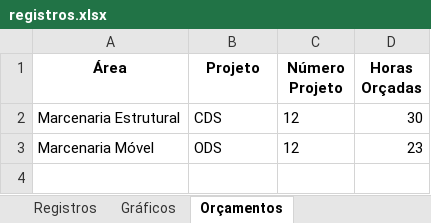
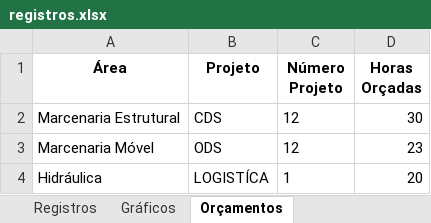
Before and after one commit to HenriqueFlexi/qr, an Excel workbook: registros.xlsx, sheet Orçamentos, drawn as a sheet; values as stored, in another font and other column widths than the file's, no borders; the diff names each change by its address in the sheet, - before the commit and + after, or states it on an @@ line.

```diff
--- a/registros.xlsx (sheet Orçamentos)
+++ b/registros.xlsx (sheet Orçamentos)
+row 4: Hidráulica | LOGISTÍCA | 1 | 20
```
Also changed, not shown: sheet Registros, sheet Gráficos, charts or pictures, 2 other files.
